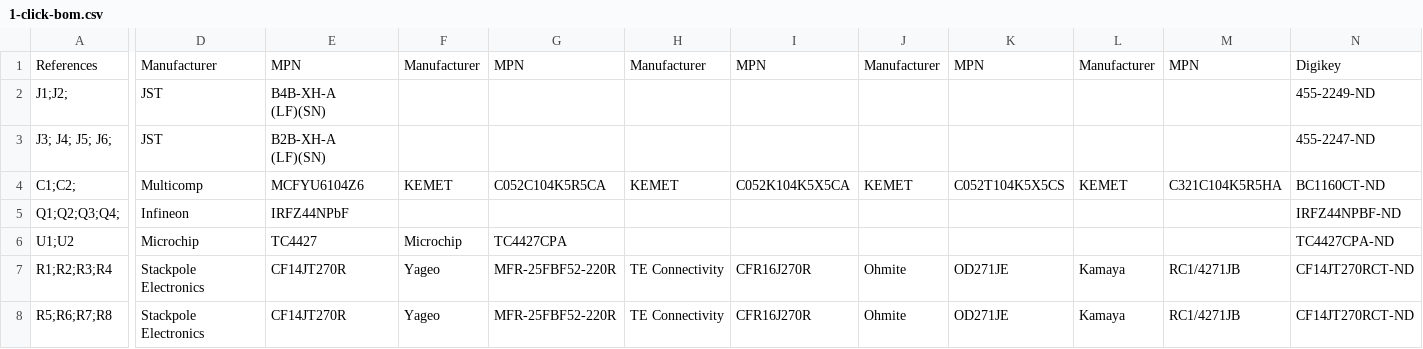
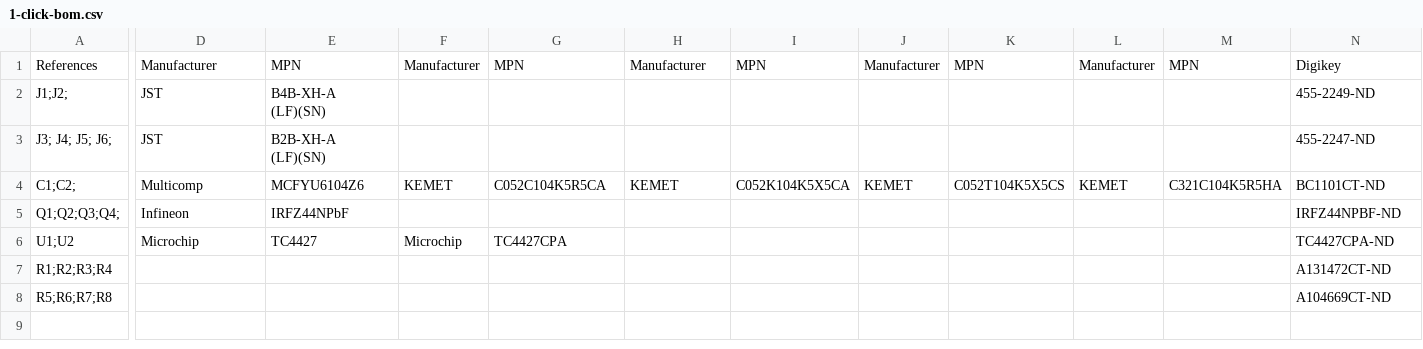
Before and after one commit to BeeHive-org/BeeHive, a CSV file: hardware/hp_led_switch/1-click-bom.csv, drawn as a sheet; only a part is shown, gaps mark what is left out; the diff covers the shown part only; the diff names each change by its address in the sheet, - before the commit and + after, or states it on an @@ line.

Commit message:
fix 1-click-bom hp led switch

```diff
--- a/hardware/hp_led_switch/1-click-bom.csv
+++ b/hardware/hp_led_switch/1-click-bom.csv
-N4: BC1160CT-ND
+N4: BC1101CT-ND
-D7:D8: Stackpole Electronics
+D7:D8: (empty)
-E7:E8: CF14JT270R
+E7:E8: (empty)
-F7:F8: Yageo
+F7:F8: (empty)
-G7:G8: MFR-25FBF52-220R
+G7:G8: (empty)
-H7:H8: TE Connectivity
+H7:H8: (empty)
-I7:I8: CFR16J270R
+I7:I8: (empty)
-J7:J8: Ohmite
+J7:J8: (empty)
-K7:K8: OD271JE
+K7:K8: (empty)
-L7:L8: Kamaya
+L7:L8: (empty)
-M7:M8: RC1/4271JB
+M7:M8: (empty)
-N7: CF14JT270RCT-ND
+N7: A131472CT-ND
-N8: CF14JT270RCT-ND
+N8: A104669CT-ND
```
Also changed, not shown: 8 edited cells elsewhere in this file, 1 other file.
